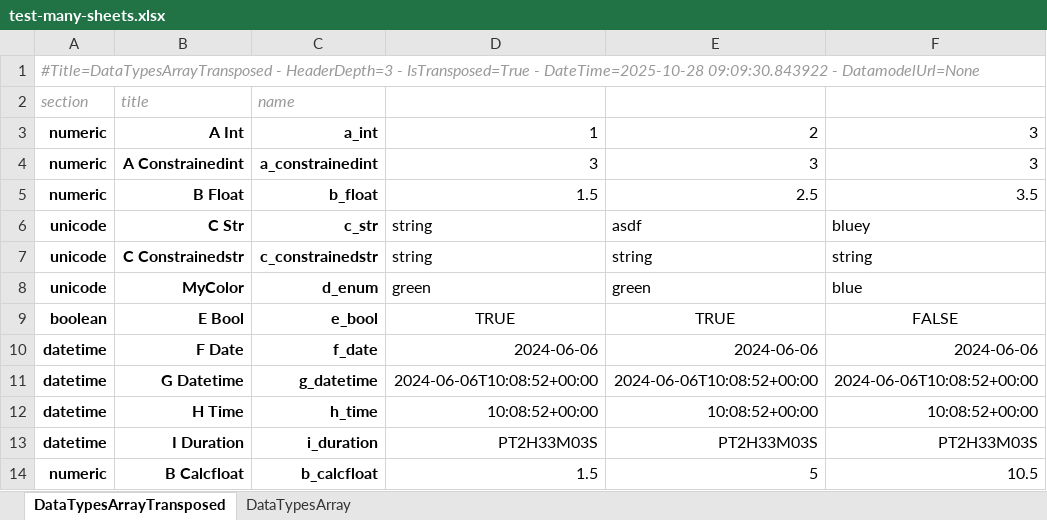
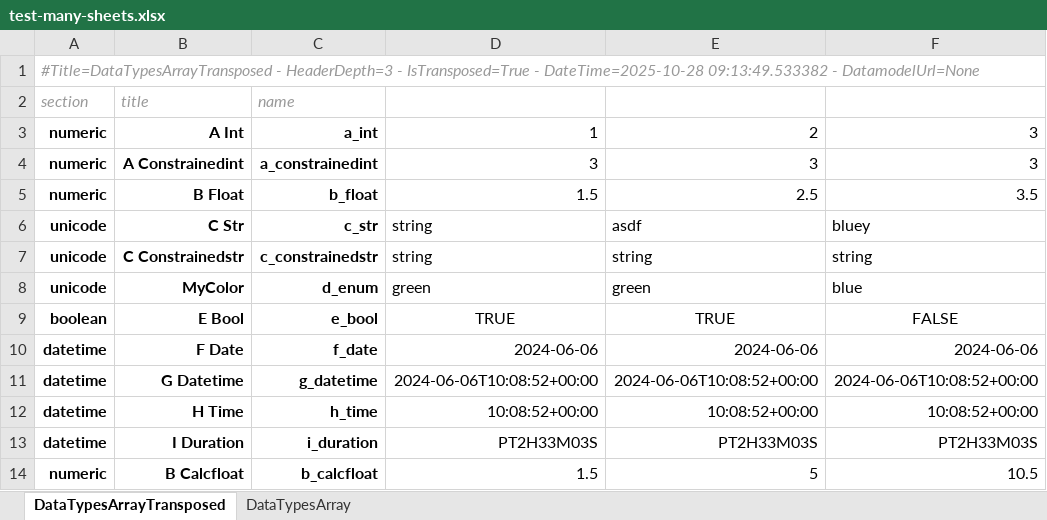
Before and after one commit to maxfordham/xlsxdatagrid, an Excel workbook: xl/test-many-sheets.xlsx, sheet DataTypesArrayTransposed, drawn as a sheet; values as stored, in another font and other column widths than the file's, no borders; conditional formats and table styles not drawn; the diff names each change by its address in the sheet, - before the commit and + after, or states it on an @@ line.

```diff
--- a/xl/test-many-sheets.xlsx (sheet DataTypesArrayTransposed)
+++ b/xl/test-many-sheets.xlsx (sheet DataTypesArrayTransposed)
-A1 (section): …- DateTime=2025-10-28 09:09:30.843922 - DatamodelUrl=None
+A1 (section): …- DateTime=2025-10-28 09:13:49.533382 - DatamodelUrl=None
```
Also changed, not shown: sheet DataTypesArray, xl/chart.xlsx, xl/test-t.xlsx, 1 other file.
